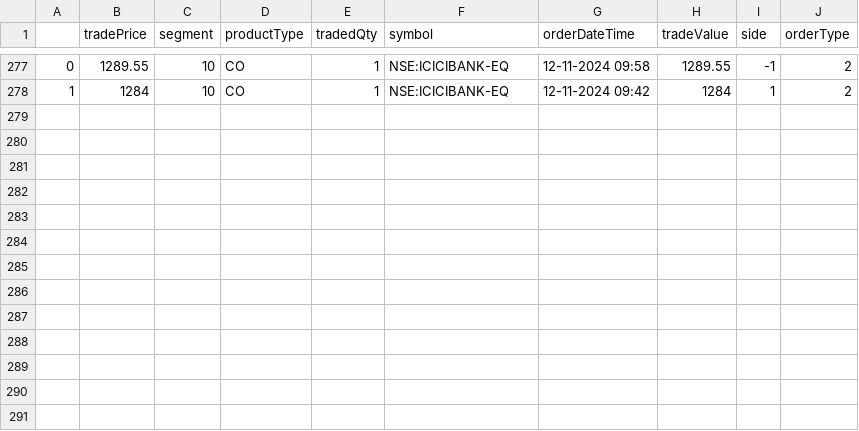
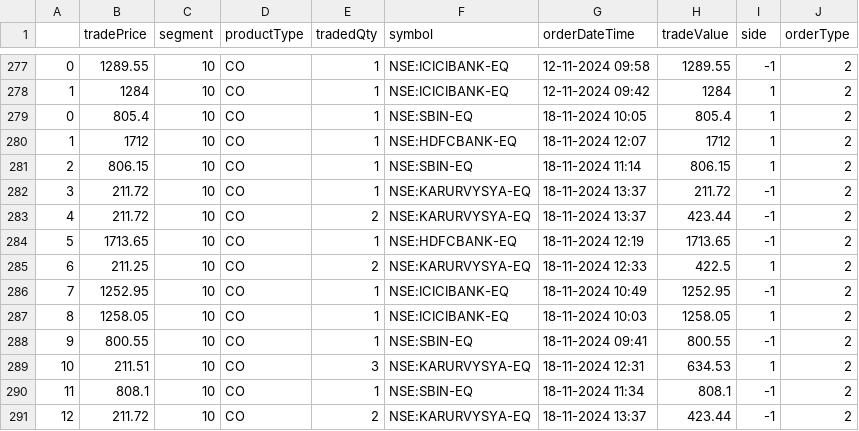
Before and after one commit to naveenkonam1985/trademetriks, a CSV file: data/trades_data_latest.csv, drawn as a sheet; only a part is shown, gaps mark what is left out.

Commit message:
Added 18thNov24 data

```diff
--- a/data/trades_data_latest.csv
+++ b/data/trades_data_latest.csv
@@ -278 +278,14 @@
 1,1284,10,CO,1,NSE:ICICIBANK-EQ,12-11-2024 09:42,1284,1,2
+0,805.4,10,CO,1,NSE:SBIN-EQ,18-11-2024 10:05,805.4,1,2
+1,1712,10,CO,1,NSE:HDFCBANK-EQ,18-11-2024 12:07,1712,1,2
+2,806.15,10,CO,1,NSE:SBIN-EQ,18-11-2024 11:14,806.15,1,2
+3,211.72,10,CO,1,NSE:KARURVYSYA-EQ,18-11-2024 13:37,211.72,-1,2
+4,211.72,10,CO,2,NSE:KARURVYSYA-EQ,18-11-2024 13:37,423.44,-1,2
+5,1713.65,10,CO,1,NSE:HDFCBANK-EQ,18-11-2024 12:19,1713.65,-1,2
+6,211.25,10,CO,2,NSE:KARURVYSYA-EQ,18-11-2024 12:33,422.5,1,2
+7,1252.95,10,CO,1,NSE:ICICIBANK-EQ,18-11-2024 10:49,1252.95,-1,2
+8,1258.05,10,CO,1,NSE:ICICIBANK-EQ,18-11-2024 10:03,1258.05,1,2
+9,800.55,10,CO,1,NSE:SBIN-EQ,18-11-2024 09:41,800.55,-1,2
+10,211.51,10,CO,3,NSE:KARURVYSYA-EQ,18-11-2024 12:31,634.53,1,2
+11,808.1,10,CO,1,NSE:SBIN-EQ,18-11-2024 11:34,808.1,-1,2
+12,211.72,10,CO,2,NSE:KARURVYSYA-EQ,18-11-2024 13:37,423.44,-1,2
```
